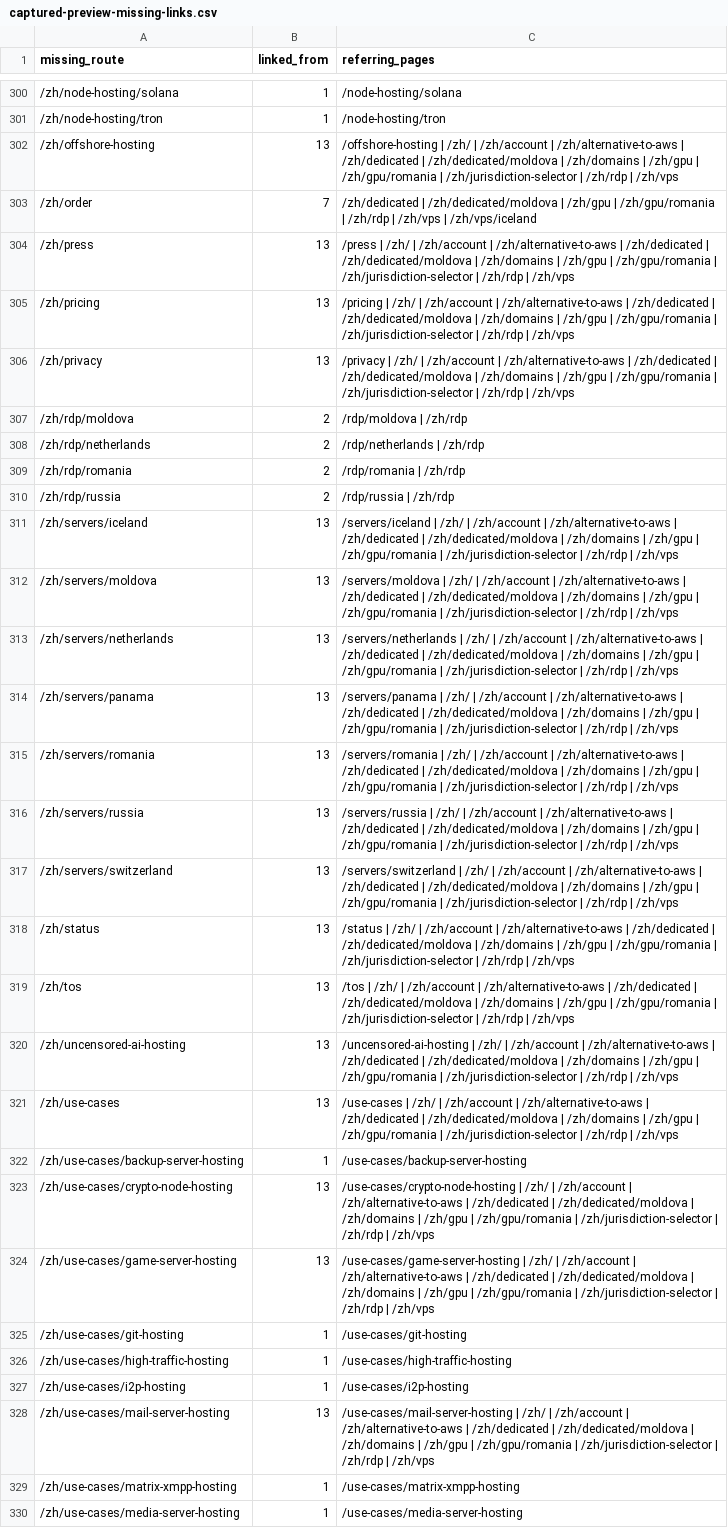
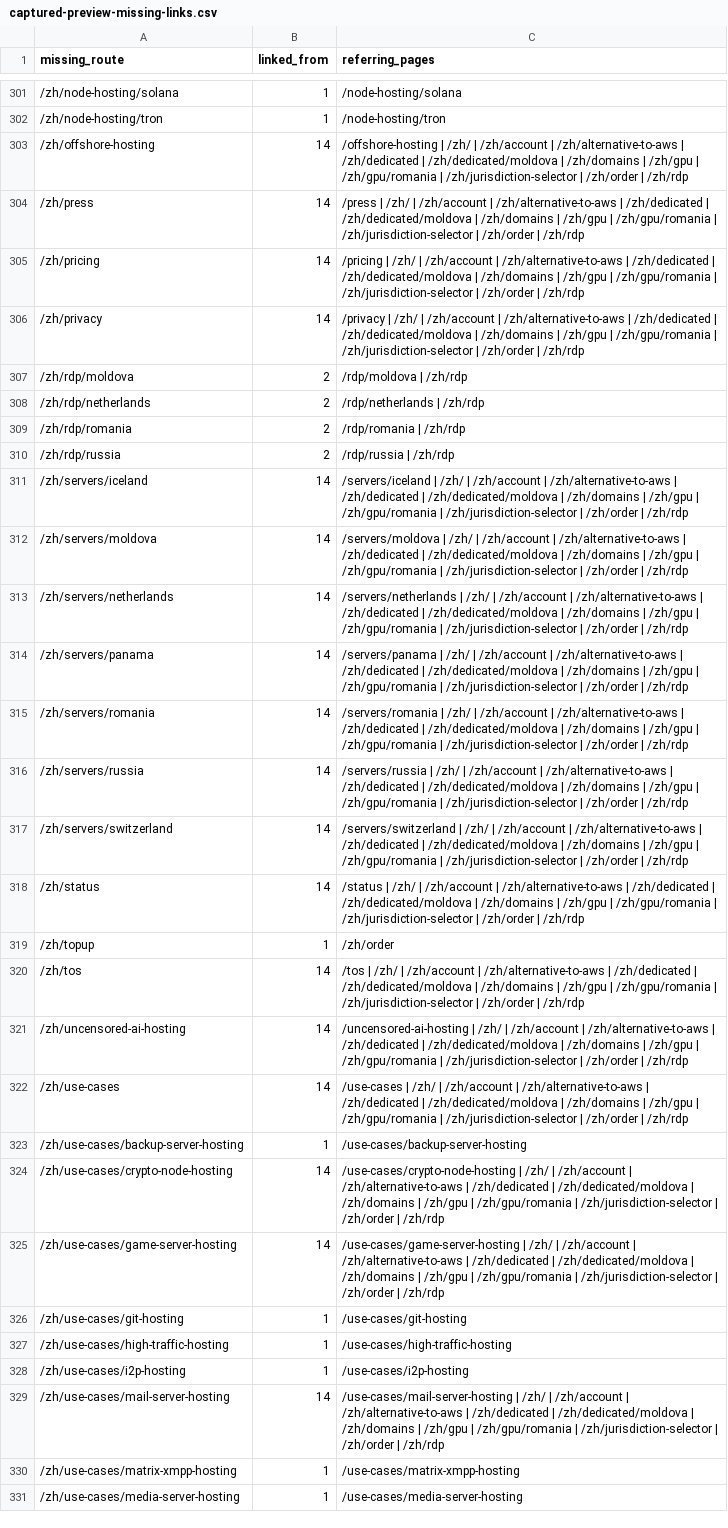
Before and after one commit to jill0010/NewVPS, a CSV file: reports/captured-preview-missing-links.csv, drawn as a sheet; only a part is shown, gaps mark what is left out; removed rows and columns are numbered as before the commit, all else as after; the diff covers the shown part only; the diff names each change by its address in the sheet, - before the commit and + after, or states it on an @@ line.

```diff
--- a/reports/captured-preview-missing-links.csv
+++ b/reports/captured-preview-missing-links.csv
-B303 (linked_from): 13
+B303 (linked_from): 14
-C303 (referring_pages): …/zh/jurisdiction-selector | /zh/rdp | /zh/vps
+C303 (referring_pages): …/zh/jurisdiction-selector | /zh/order | /zh/rdp
-row 303: /zh/order | 7 | /zh/dedicated | /zh/dedicated/moldova | /zh/gpu | /zh/gpu/romania | /zh/rdp | /zh/vps | /zh/vps/iceland
-B304:B306 (linked_from): 13
+B304:B306 (linked_from): 14
-C304 (referring_pages): …/zh/jurisdiction-selector | /zh/rdp | /zh/vps
+C304 (referring_pages): …/zh/jurisdiction-selector | /zh/order | /zh/rdp
-C305 (referring_pages): …/zh/jurisdiction-selector | /zh/rdp | /zh/vps
+C305 (referring_pages): …/zh/jurisdiction-selector | /zh/order | /zh/rdp
-C306 (referring_pages): …/zh/jurisdiction-selector | /zh/rdp | /zh/vps
+C306 (referring_pages): …/zh/jurisdiction-selector | /zh/order | /zh/rdp
-B311:B318 (linked_from): 13
+B311:B318 (linked_from): 14
-C311 (referring_pages): …/zh/jurisdiction-selector | /zh/rdp | /zh/vps
+C311 (referring_pages): …/zh/jurisdiction-selector | /zh/order | /zh/rdp
-C312 (referring_pages): …/zh/jurisdiction-selector | /zh/rdp | /zh/vps
+C312 (referring_pages): …/zh/jurisdiction-selector | /zh/order | /zh/rdp
-C313 (referring_pages): …/zh/jurisdiction-selector | /zh/rdp | /zh/vps
+C313 (referring_pages): …/zh/jurisdiction-selector | /zh/order | /zh/rdp
-C314 (referring_pages): …/zh/jurisdiction-selector | /zh/rdp | /zh/vps
+C314 (referring_pages): …/zh/jurisdiction-selector | /zh/order | /zh/rdp
-C315 (referring_pages): …/zh/jurisdiction-selector | /zh/rdp | /zh/vps
+C315 (referring_pages): …/zh/jurisdiction-selector | /zh/order | /zh/rdp
-C316 (referring_pages): …/zh/jurisdiction-selector | /zh/rdp | /zh/vps
+C316 (referring_pages): …/zh/jurisdiction-selector | /zh/order | /zh/rdp
-C317 (referring_pages): …/zh/jurisdiction-selector | /zh/rdp | /zh/vps
+C317 (referring_pages): …/zh/jurisdiction-selector | /zh/order | /zh/rdp
-C318 (referring_pages): …/zh/jurisdiction-selector | /zh/rdp | /zh/vps
+C318 (referring_pages): …/zh/jurisdiction-selector | /zh/order | /zh/rdp
+row 319: /zh/topup | 1 | /zh/order
-B320:B322 (linked_from): 13
+B320:B322 (linked_from): 14
-C320 (referring_pages): …/zh/jurisdiction-selector | /zh/rdp | /zh/vps
+C320 (referring_pages): …/zh/jurisdiction-selector | /zh/order | /zh/rdp
-C321 (referring_pages): …/zh/jurisdiction-selector | /zh/rdp | /zh/vps
+C321 (referring_pages): …/zh/jurisdiction-selector | /zh/order | /zh/rdp
-C322 (referring_pages): …/zh/jurisdiction-selector | /zh/rdp | /zh/vps
+C322 (referring_pages): …/zh/jurisdiction-selector | /zh/order | /zh/rdp
-B324:B325 (linked_from): 13
+B324:B325 (linked_from): 14
-C324 (referring_pages): …/zh/jurisdiction-selector | /zh/rdp | /zh/vps
+C324 (referring_pages): …/zh/jurisdiction-selector | /zh/order | /zh/rdp
-C325 (referring_pages): …/zh/jurisdiction-selector | /zh/rdp | /zh/vps
+C325 (referring_pages): …/zh/jurisdiction-selector | /zh/order | /zh/rdp
-B329 (linked_from): 13
+B329 (linked_from): 14
-C329 (referring_pages): …/zh/jurisdiction-selector | /zh/rdp | /zh/vps
+C329 (referring_pages): …/zh/jurisdiction-selector | /zh/order | /zh/rdp
```
Also changed, not shown: 2 added rows, 1 removed row and 64 edited cells elsewhere in this file.
